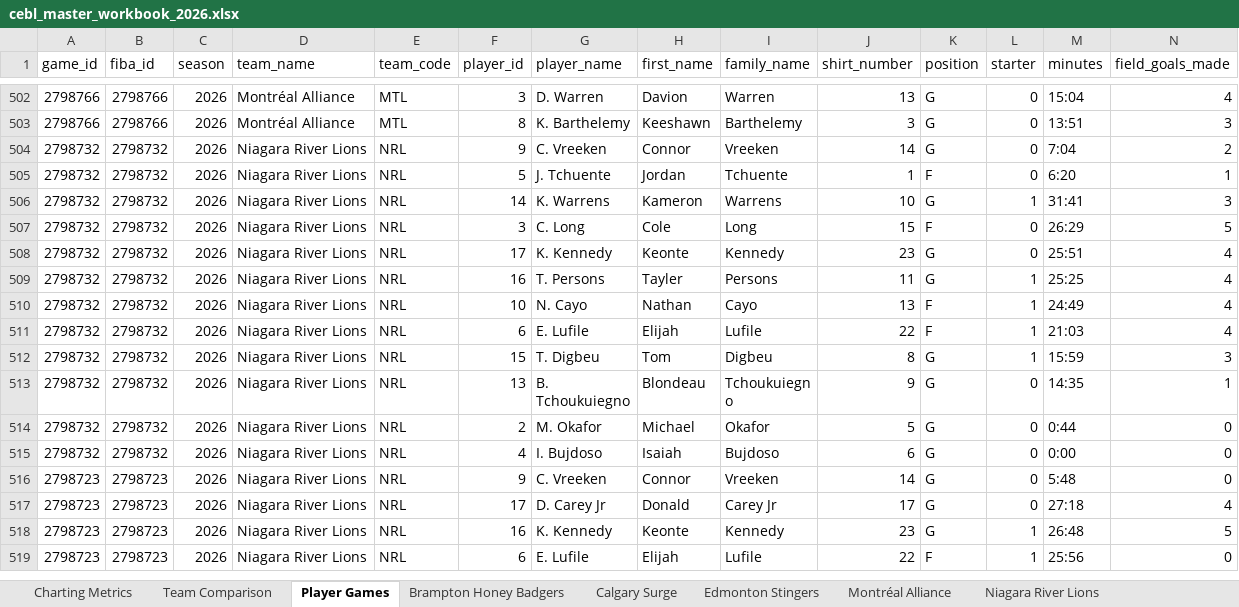
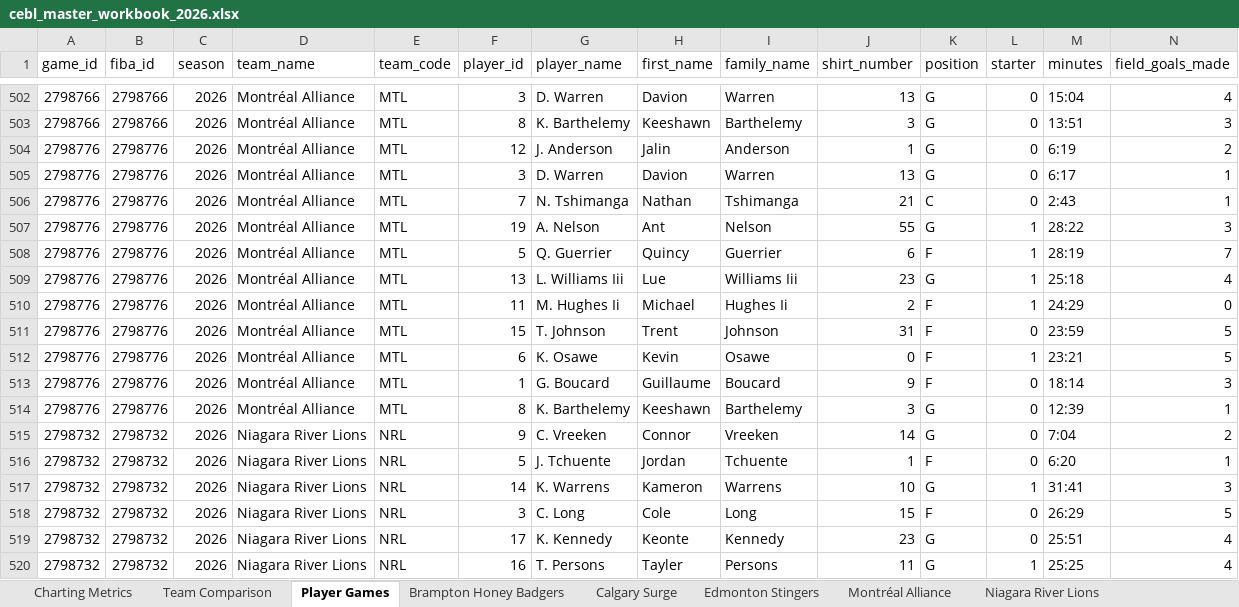
Before and after one commit to Ztillz/cebl-boxscore-tracker, an Excel workbook: data/exports/cebl_master_workbook_2026.xlsx, sheet Player Games, drawn as a sheet; only a part is shown, gaps mark what is left out; the shorter side is filled out with more unchanged rows; values as stored, in another font and other column widths than the file's, no borders; rows hold the shown columns only; the diff covers the shown part only; the diff names each change by its address in the sheet, - before the commit and + after, or states it on an @@ line.

```diff
--- a/data/exports/cebl_master_workbook_2026.xlsx (sheet Player Games)
+++ b/data/exports/cebl_master_workbook_2026.xlsx (sheet Player Games)
+row 504: 2798776 | 2798776 | 2026 | Montréal Alliance | MTL | 12 | J. Anderson | Jalin | Anderson | 1 | G | 0 | 6:19 | 2
+row 505: 2798776 | 2798776 | 2026 | Montréal Alliance | MTL | 3 | D. Warren | Davion | Warren | 13 | G | 0 | 6:17 | 1
+row 506: 2798776 | 2798776 | 2026 | Montréal Alliance | MTL | 7 | N. Tshimanga | Nathan | Tshimanga | 21 | C | 0 | 2:43 | 1
+row 507: 2798776 | 2798776 | 2026 | Montréal Alliance | MTL | 19 | A. Nelson | Ant | Nelson | 55 | G | 1 | 28:22 | 3
+row 508: 2798776 | 2798776 | 2026 | Montréal Alliance | MTL | 5 | Q. Guerrier | Quincy | Guerrier | 6 | F | 1 | 28:19 | 7
+row 509: 2798776 | 2798776 | 2026 | Montréal Alliance | MTL | 13 | L. Williams Iii | Lue | Williams Iii | 23 | G | 1 | 25:18 | 4
+row 510: 2798776 | 2798776 | 2026 | Montréal Alliance | MTL | 11 | M. Hughes Ii | Michael | Hughes Ii | 2 | F | 1 | 24:29 | 0
+row 511: 2798776 | 2798776 | 2026 | Montréal Alliance | MTL | 15 | T. Johnson | Trent | Johnson | 31 | F | 0 | 23:59 | 5
+row 512: 2798776 | 2798776 | 2026 | Montréal Alliance | MTL | 6 | K. Osawe | Kevin | Osawe | 0 | F | 1 | 23:21 | 5
+row 513: 2798776 | 2798776 | 2026 | Montréal Alliance | MTL | 1 | G. Boucard | Guillaume | Boucard | 9 | F | 0 | 18:14 | 3
+row 514: 2798776 | 2798776 | 2026 | Montréal Alliance | MTL | 8 | K. Barthelemy | Keeshawn | Barthelemy | 3 | G | 0 | 12:39 | 1
```
Also changed, not shown: 11 added rows elsewhere in this sheet, sheet Team Comparison, sheet Charting Metrics, sheet Montréal Alliance, sheet Niagara River Lions, 6 other files.
